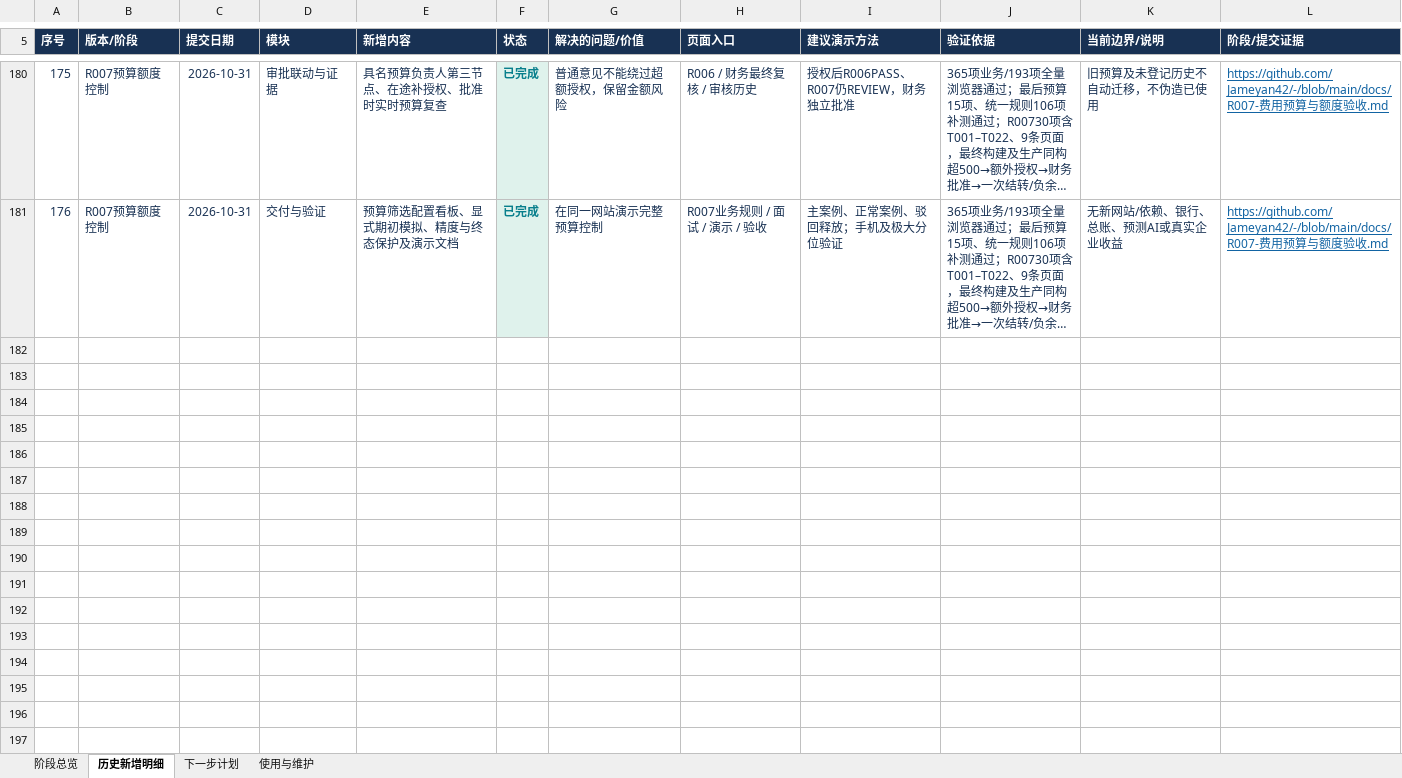
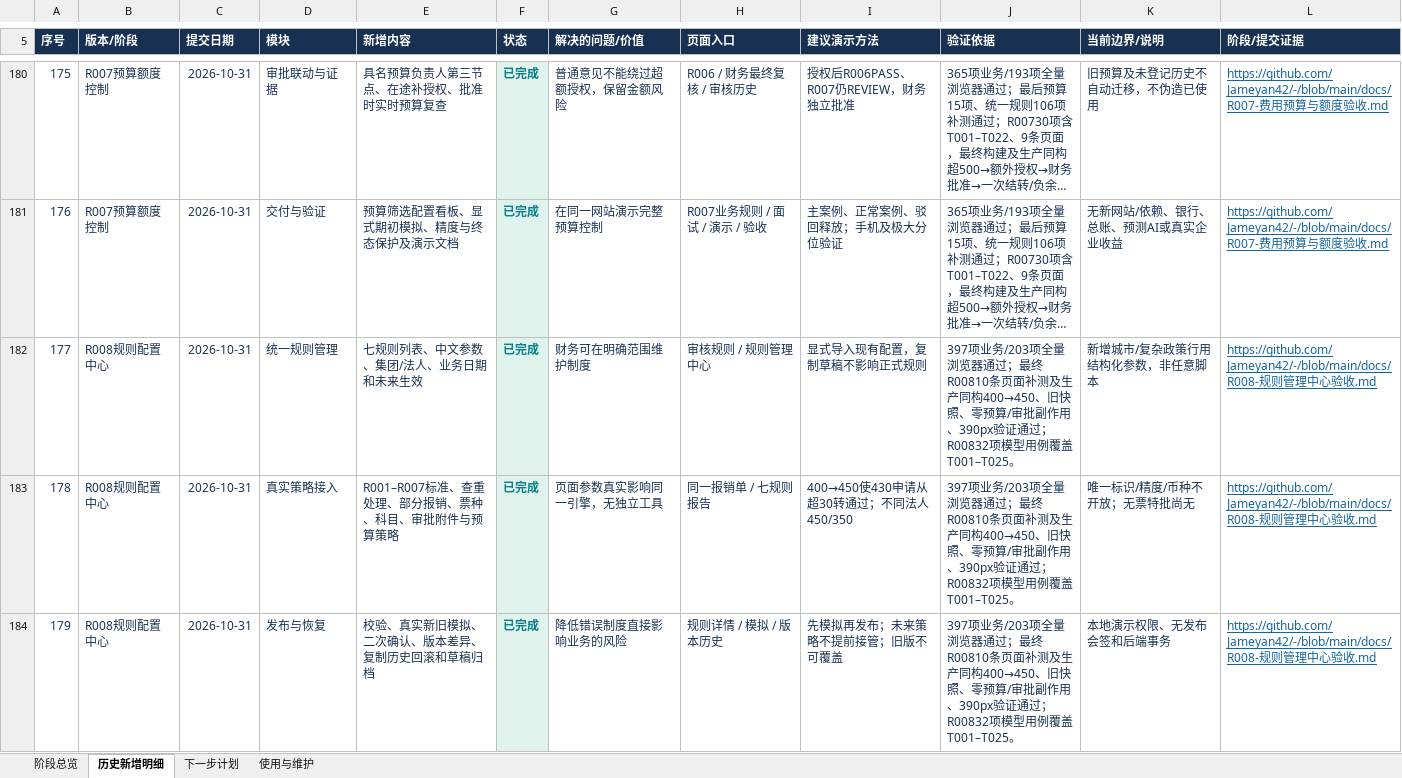
Before and after one commit to Jameyan42/-, an Excel workbook: deliverables/qingbao-feature-history.xlsx, sheet 历史新增明细, drawn as a sheet; only a part is shown, gaps mark what is left out; long unchanged cells end in …; values as stored, in another font and other column widths than the file's, no borders; table styles not drawn; the diff covers the shown part only; the diff names each change by its address in the sheet, - before the commit and + after, or states it on an @@ line.

Commit message:
Record R008 delivery and refresh feature history workbook

```diff
--- a/deliverables/qingbao-feature-history.xlsx (sheet 历史新增明细)
+++ b/deliverables/qingbao-feature-history.xlsx (sheet 历史新增明细)
+row 182: 177 | R008规则配置中心 | 2026-10-31 | 统一规则管理 | 七规则列表、中文参数、集团/法人、业务日期和未来生效 | 已完成 | 财务可在明确范围维护制度 | 审核规则 / 规则管理中心 | 显式导入现有配置，复制草稿不影响正式规则 | 397项业务/203项全量浏览器通过；最终R00810条页面补测及生产同构400→450、旧快照、零预算/审批副作用、390px验证通过；R00832项模型用例覆盖T001–T025。 | 新增城市/复杂政策行用结构化参数，非任意脚本 | https://github.com/Jameyan42/-/blob/main/docs/R008-规则管理中心验收.md
+row 183: 178 | R008规则配置中心 | 2026-10-31 | 真实策略接入 | R001–R007标准、查重处理、部分报销、票种、科目、审批附件与预算策略 | 已完成 | 页面参数真实影响同一引擎，无独立工具 | 同一报销单 / 七规则报告 | 400→450使430申请从超30转通过；不同法人450/350 | 397项业务/203项全量浏览器通过；最终R00810条页面补测及生产同构400→450、旧快照、零预算/审批副作用、390px验证通过；R00832项模型用例覆盖T001–T025。 | 唯一标识/精度/币种不开放；无票特批尚无 | https://github.com/Jameyan42/-/blob/main/docs/R008-规则管理中心验收.md
+row 184: 179 | R008规则配置中心 | 2026-10-31 | 发布与恢复 | 校验、真实新旧模拟、二次确认、版本差异、复制历史回滚和草稿归档 | 已完成 | 降低错误制度直接影响业务的风险 | 规则详情 / 模拟 / 版本历史 | 先模拟再发布；未来策略不提前接管；旧版不可覆盖 | 397项业务/203项全量浏览器通过；最终R00810条页面补测及生产同构400→450、旧快照、零预算/审批副作用、390px验证通过；R00832项模型用例覆盖T001–T025。 | 本地演示权限、无发布会签和后端事务 | https://github.com/Jameyan42/-/blob/main/docs/R008-规则管理中心验收.md
```
Also changed, not shown: 2 added rows elsewhere in this sheet, sheet 阶段总览, sheet 下一步计划, sheet 使用与维护, 2 other files.
